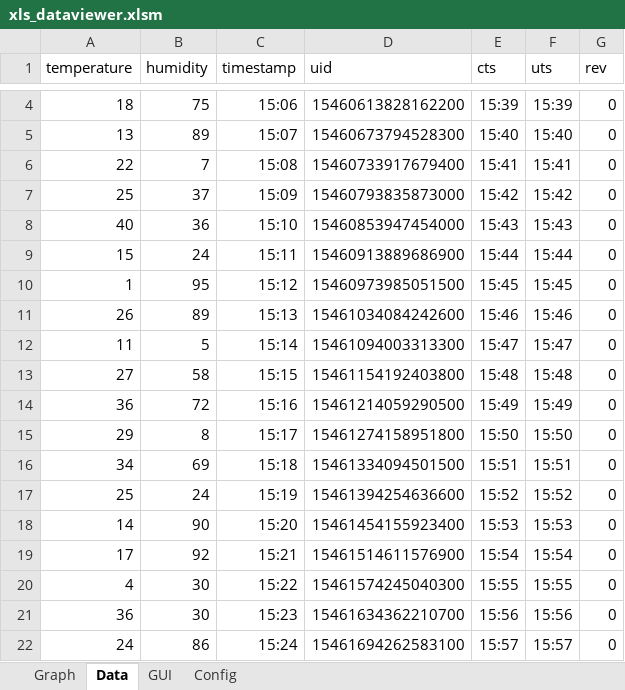
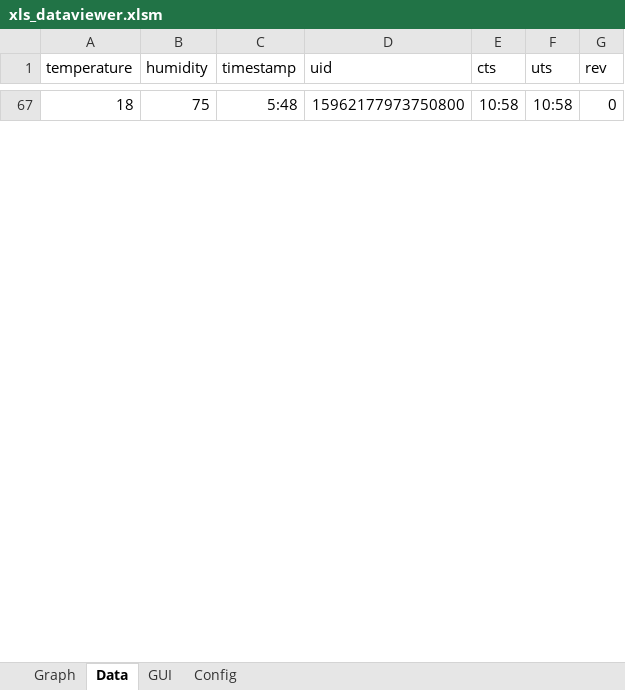
Before and after one commit to inventit/servicesync-msexcel-dataviewer-demo, an Excel workbook: xls/xls_dataviewer.xlsm, sheet Data, drawn as a sheet; only a part is shown, gaps mark what is left out; values as stored, in another font and other column widths than the file's, no borders; removed rows and columns are numbered as before the commit, all else as after; the diff covers the shown part only; the diff names each change by its address in the sheet, - before the commit and + after, or states it on an @@ line.

Commit message:
[Fix]データビューアの機能修正

```diff
--- a/xls/xls_dataviewer.xlsm (sheet Data)
+++ b/xls/xls_dataviewer.xlsm (sheet Data)
-C67 (timestamp): 15:06
+C67 (timestamp): 5:48
-D67 (uid): 15460613828162200
+D67 (uid): 15962177973750800
-E67 (cts): 15:39
+E67 (cts): 10:58
-F67 (uts): 15:39
+F67 (uts): 10:58
-row 5: 13 | 89 | 15:07 | 15460673794528300 | 15:40 | 15:40 | 0
-row 6: 22 | 7 | 15:08 | 15460733917679400 | 15:41 | 15:41 | 0
-row 7: 25 | 37 | 15:09 | 15460793835873000 | 15:42 | 15:42 | 0
-row 8: 40 | 36 | 15:10 | 15460853947454000 | 15:43 | 15:43 | 0
-row 9: 15 | 24 | 15:11 | 15460913889686900 | 15:44 | 15:44 | 0
-row 10: 1 | 95 | 15:12 | 15460973985051500 | 15:45 | 15:45 | 0
-row 11: 26 | 89 | 15:13 | 15461034084242600 | 15:46 | 15:46 | 0
-row 12: 11 | 5 | 15:14 | 15461094003313300 | 15:47 | 15:47 | 0
-row 13: 27 | 58 | 15:15 | 15461154192403800 | 15:48 | 15:48 | 0
-row 14: 36 | 72 | 15:16 | 15461214059290500 | 15:49 | 15:49 | 0
-row 15: 29 | 8 | 15:17 | 15461274158951800 | 15:50 | 15:50 | 0
-row 16: 34 | 69 | 15:18 | 15461334094501500 | 15:51 | 15:51 | 0
-row 17: 25 | 24 | 15:19 | 15461394254636600 | 15:52 | 15:52 | 0
-row 18: 14 | 90 | 15:20 | 15461454155923400 | 15:53 | 15:53 | 0
-row 19: 17 | 92 | 15:21 | 15461514611576900 | 15:54 | 15:54 | 0
-row 20: 4 | 30 | 15:22 | 15461574245040300 | 15:55 | 15:55 | 0
-row 21: 36 | 30 | 15:23 | 15461634362210700 | 15:56 | 15:56 | 0
-row 22: 24 | 86 | 15:24 | 15461694262583100 | 15:57 | 15:57 | 0
```
Also changed, not shown: 99 added rows and 11 removed rows elsewhere in this sheet, sheet Config, charts or pictures.
